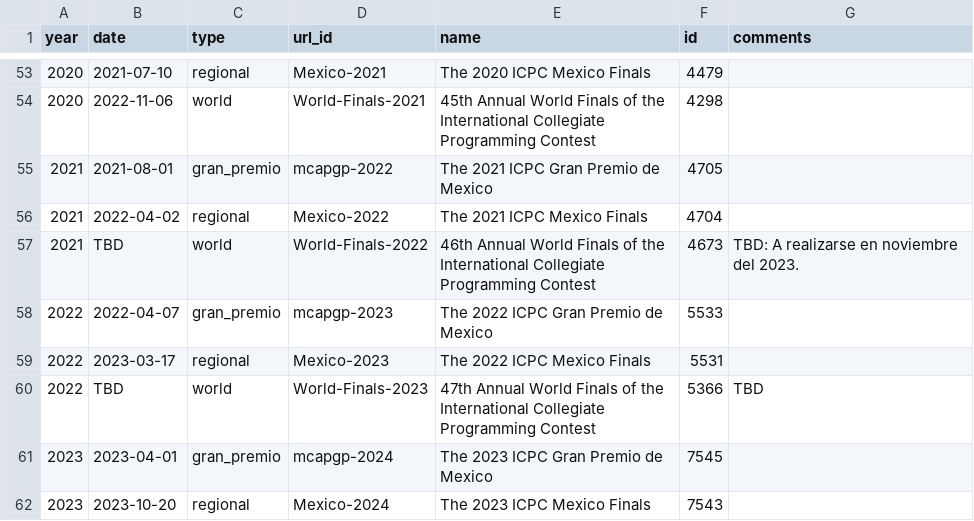
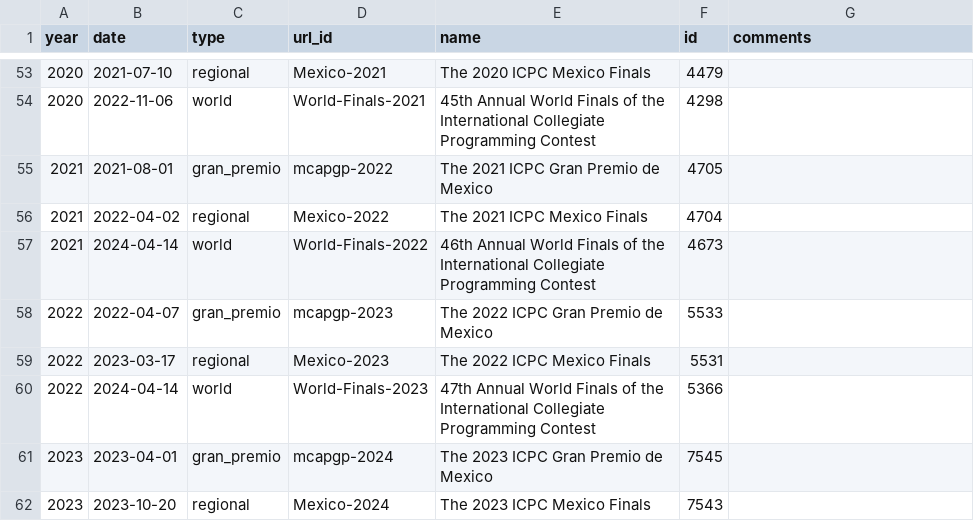
Before and after one commit to club-de-algoritmos/icpc-mexico-history, a CSV file: data/icpc_mexico_contests.csv, drawn as a sheet; only a part is shown, gaps mark what is left out.

```diff
--- a/data/icpc_mexico_contests.csv
+++ b/data/icpc_mexico_contests.csv
@@ -56,6 +56,6 @@ year,date,type,url_id,name,id,comments
 2021,2022-04-02,regional,Mexico-2022,The 2021 ICPC Mexico Finals,4704,
-2021,TBD,world,World-Finals-2022,46th Annual World Finals of the International Collegiate Programming Contest,4673,TBD: A realizarse en noviembre del 2023.
+2021,2024-04-14,world,World-Finals-2022,46th Annual World Finals of the International Collegiate Programming Contest,4673,
 2022,2022-04-07,gran_premio,mcapgp-2023,The 2022 ICPC Gran Premio de Mexico,5533,
 2022,2023-03-17,regional,Mexico-2023,The 2022 ICPC Mexico Finals,5531,
-2022,TBD,world,World-Finals-2023,47th Annual World Finals of the International Collegiate Programming Contest,5366,TBD
+2022,2024-04-14,world,World-Finals-2023,47th Annual World Finals of the International Collegiate Programming Contest,5366,
 2023,2023-04-01,gran_premio,mcapgp-2024,The 2023 ICPC Gran Premio de Mexico,7545,
```
Also changed, not shown: 10 other files.
